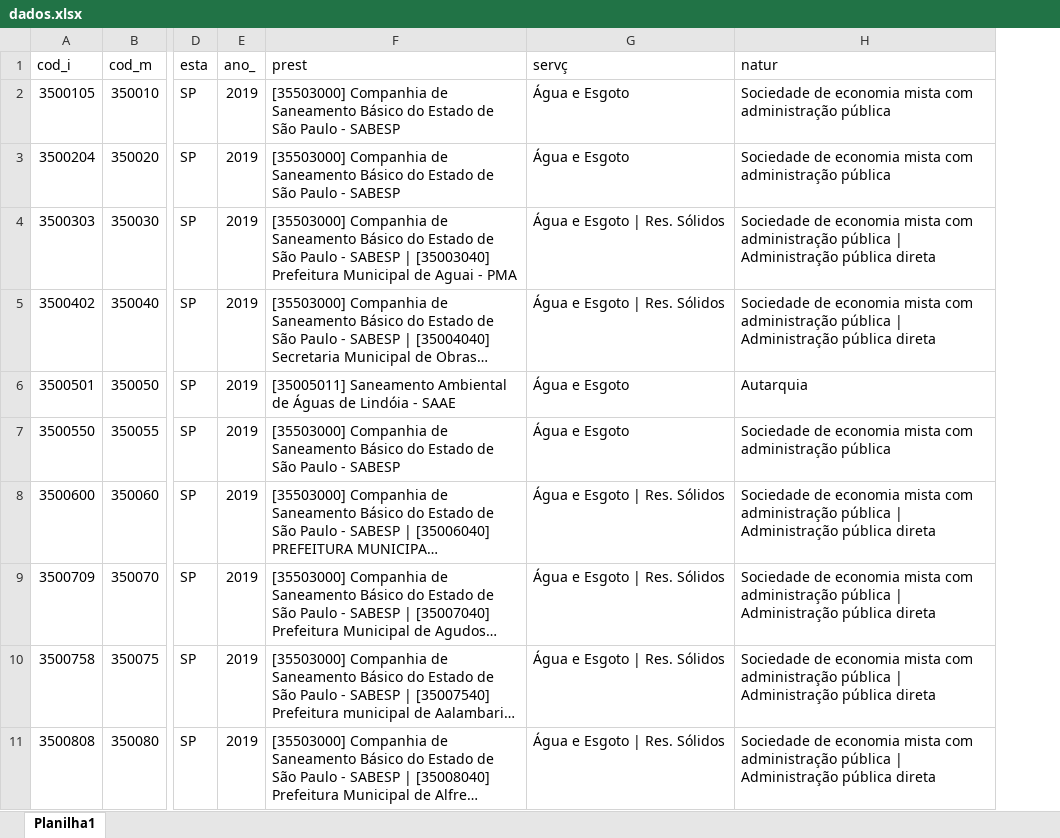
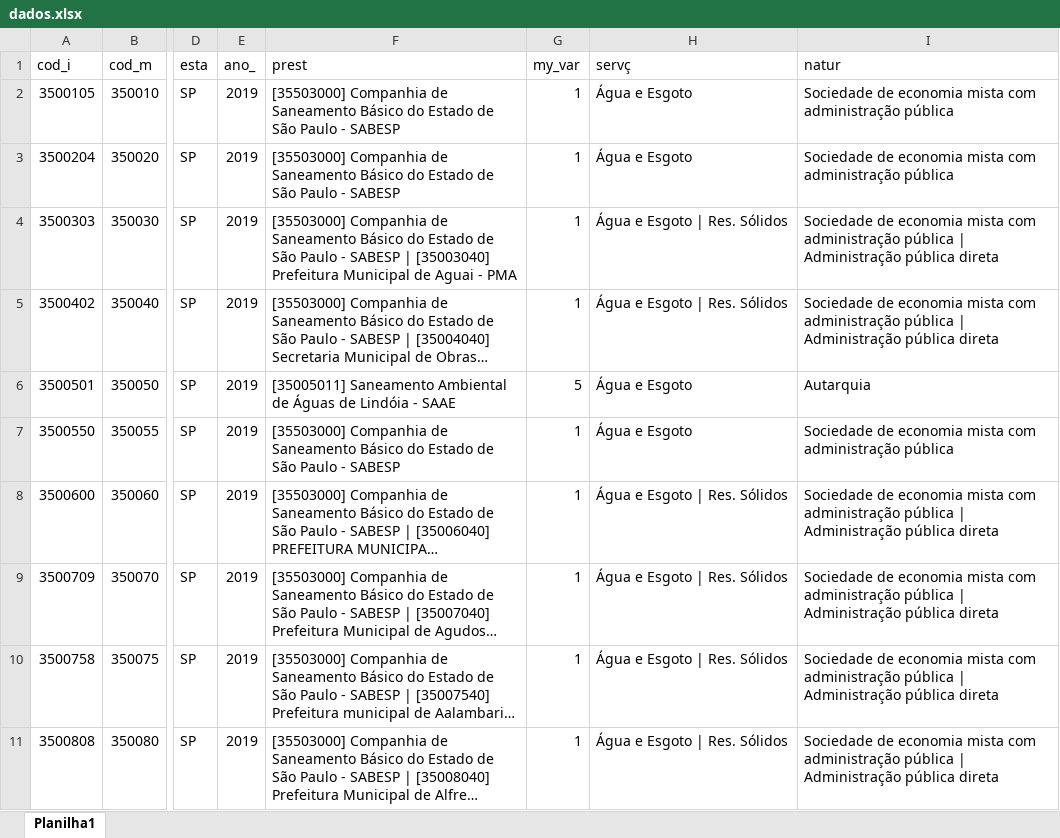
Before and after one commit to mj-ribeiro/CEPER, an Excel workbook: ceper_san2/dados.xlsx, sheet Planilha1, drawn as a sheet; only a part is shown, gaps mark what is left out; long unchanged cells end in …; values as stored, in another font and other column widths than the file's, no borders; the diff names each change by its address in the sheet, - before the commit and + after, or states it on an @@ line.

```diff
--- a/ceper_san2/dados.xlsx (sheet Planilha1)
+++ b/ceper_san2/dados.xlsx (sheet Planilha1)
+column G (my_var), rows 2-11: 1 | 1 | 1 | 1 | 5 | 1 | 1 | 1 | 1 | 1
```
Also changed, not shown: 6 other files.
